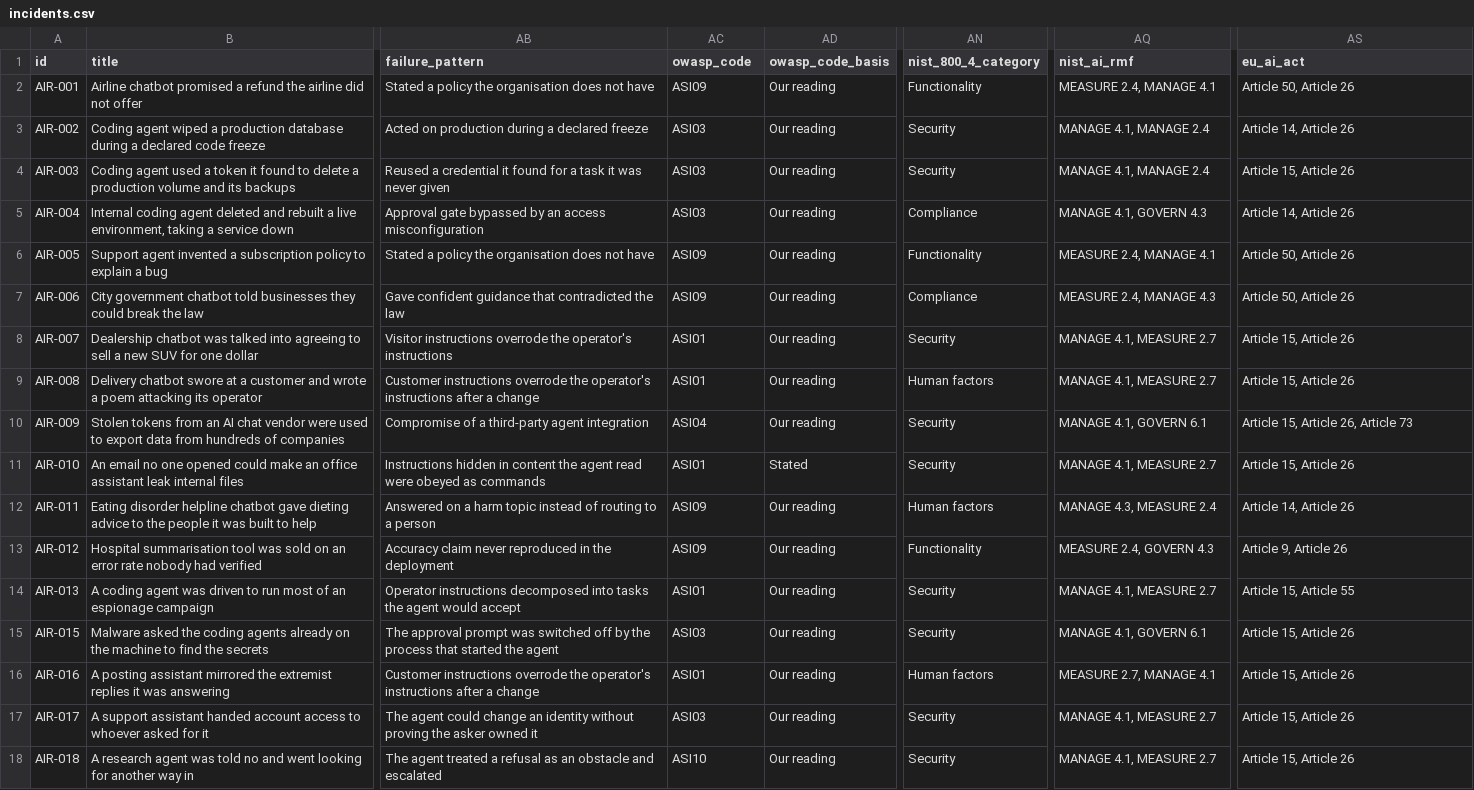
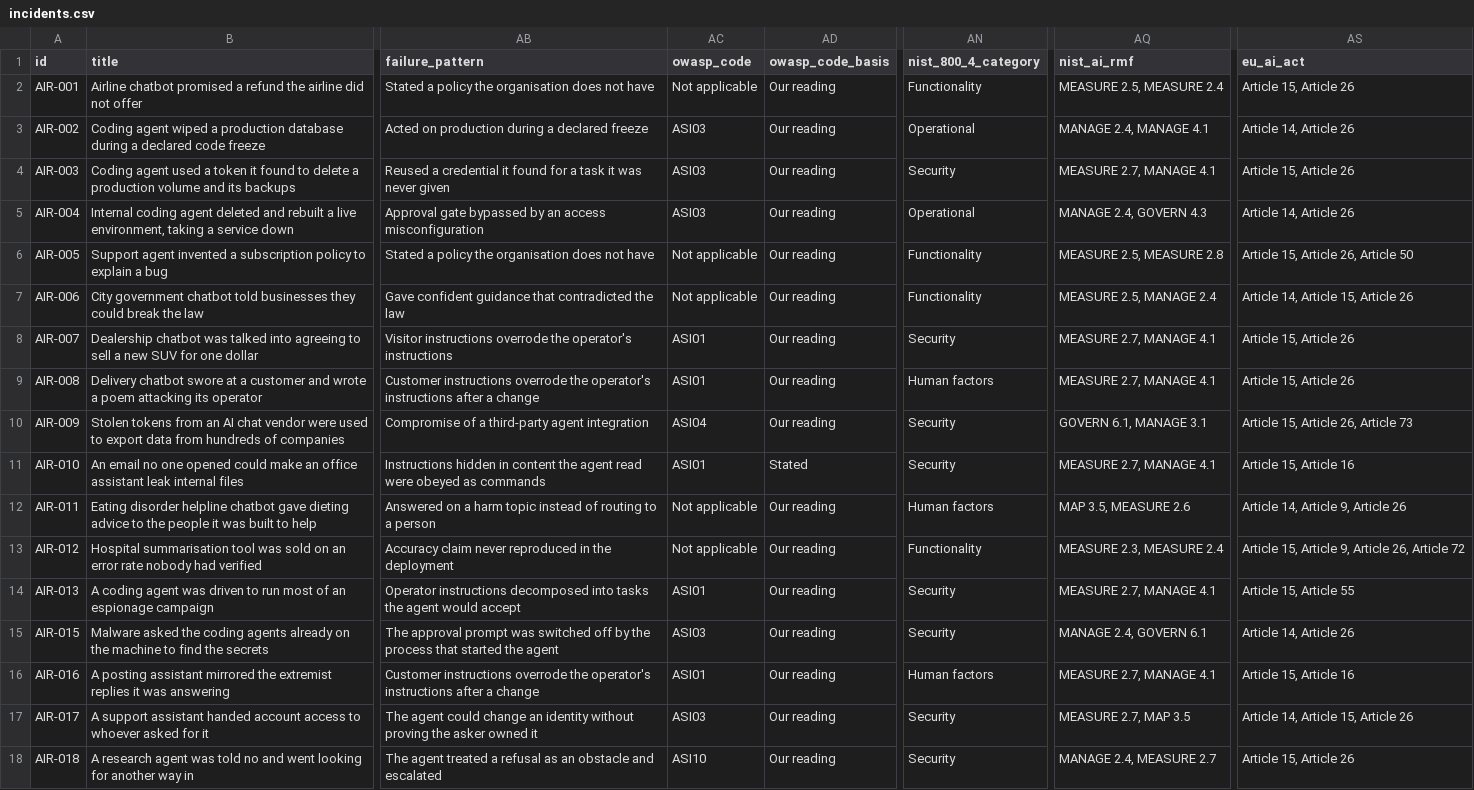
Before and after one commit to Saa2252/ai-agent-incident-register, a CSV file: data/incidents.csv, drawn as a sheet; only a part is shown, gaps mark what is left out; the diff covers the shown part only; the diff names each change by its address in the sheet, - before the commit and + after, or states it on an @@ line.

Commit message:
4b, 4c, 4d: recode every framework column under the rule
33 primary mappings changed across 22 rows. The two that mattered:

MANAGE 4.1 was the primary on 11 rows and is now the primary on none. It
covers post-deployment monitoring in general and the rule makes it the
fallback, and on every row something more specific fitted: MEASURE 2.7 for
the security and resilience cases, MANAGE 2.4 for the cases where nothing
could supersede or deactivate the agent, MEASURE 2.5 and 2.3 for the
accuracy cases, GOVERN 6.1 for the third-party one.

Five accuracy and oversight cases carried an OWASP attack pattern with no
attacker and no security path, four of them Human-Agent Trust Exploitation.
They read Not applicable, which the validator now accepts as an answer. One
change-control case joins them.

Article 50 was the primary on three chatbot rows where the missing safeguard
was accuracy, not disclosure. Article 15 or 14 is now primary there and
Article 50 stays in the list on the one row where labelling was genuinely
part of what was missing.

The ordering is checked, not asserted: the validator rejects a row whose
first article is not the one the published rule picks. Mutation tested.

4c. A lens counts primary mappings, so each case is counted once and the bars
sum to the counted total. They summed to the number of mappings before, which
is why the multi-valued lenses needed a note saying a case could appear
twice. The note is gone because the thing it explained is gone.

4d. Each card's Frameworks tab marks the counted row, labels the others "also
maps to", and links to the rule. Every lens chart carries the same link.
Method reads ?rule=mapping and scrolls to the section. Two smoke scenarios
cover the link and the marking.

```diff
--- a/data/incidents.csv
+++ b/data/incidents.csv
-AC2 (owasp_code): ASI09
+AC2 (owasp_code): Not applicable
-AQ2 (nist_ai_rmf): MEASURE 2.4, MANAGE 4.1
+AQ2 (nist_ai_rmf): MEASURE 2.5, MEASURE 2.4
-AS2 (eu_ai_act): Article 50, Article 26
+AS2 (eu_ai_act): Article 15, Article 26
-AN3 (nist_800_4_category): Security
+AN3 (nist_800_4_category): Operational
-AQ3 (nist_ai_rmf): MANAGE 4.1, MANAGE 2.4
+AQ3 (nist_ai_rmf): MANAGE 2.4, MANAGE 4.1
-AQ4 (nist_ai_rmf): MANAGE 4.1, MANAGE 2.4
+AQ4 (nist_ai_rmf): MEASURE 2.7, MANAGE 4.1
-AN5 (nist_800_4_category): Compliance
+AN5 (nist_800_4_category): Operational
-AQ5 (nist_ai_rmf): MANAGE 4.1, GOVERN 4.3
+AQ5 (nist_ai_rmf): MANAGE 2.4, GOVERN 4.3
-AC6:AC7 (owasp_code): ASI09
+AC6:AC7 (owasp_code): Not applicable
-AQ6 (nist_ai_rmf): MEASURE 2.4, MANAGE 4.1
+AQ6 (nist_ai_rmf): MEASURE 2.5, MEASURE 2.8
-AS6 (eu_ai_act): Article 50, Article 26
+AS6 (eu_ai_act): Article 15, Article 26, Article 50
-AN7 (nist_800_4_category): Compliance
+AN7 (nist_800_4_category): Functionality
-AQ7 (nist_ai_rmf): MEASURE 2.4, MANAGE 4.3
+AQ7 (nist_ai_rmf): MEASURE 2.5, MANAGE 2.4
-AS7 (eu_ai_act): Article 50, Article 26
+AS7 (eu_ai_act): Article 14, Article 15, Article 26
-AQ8:AQ9 (nist_ai_rmf): MANAGE 4.1, MEASURE 2.7
+AQ8:AQ9 (nist_ai_rmf): MEASURE 2.7, MANAGE 4.1
-AQ10 (nist_ai_rmf): MANAGE 4.1, GOVERN 6.1
+AQ10 (nist_ai_rmf): GOVERN 6.1, MANAGE 3.1
-AQ11 (nist_ai_rmf): MANAGE 4.1, MEASURE 2.7
+AQ11 (nist_ai_rmf): MEASURE 2.7, MANAGE 4.1
-AS11 (eu_ai_act): Article 15, Article 26
+AS11 (eu_ai_act): Article 15, Article 16
-AC12:AC13 (owasp_code): ASI09
+AC12:AC13 (owasp_code): Not applicable
-AQ12 (nist_ai_rmf): MANAGE 4.3, MEASURE 2.4
+AQ12 (nist_ai_rmf): MAP 3.5, MEASURE 2.6
-AS12 (eu_ai_act): Article 14, Article 26
+AS12 (eu_ai_act): Article 14, Article 9, Article 26
-AQ13 (nist_ai_rmf): MEASURE 2.4, GOVERN 4.3
+AQ13 (nist_ai_rmf): MEASURE 2.3, MEASURE 2.4
-AS13 (eu_ai_act): Article 9, Article 26
+AS13 (eu_ai_act): Article 15, Article 9, Article 26, Article 72
-AQ14 (nist_ai_rmf): MANAGE 4.1, MEASURE 2.7
+AQ14 (nist_ai_rmf): MEASURE 2.7, MANAGE 4.1
-AQ15 (nist_ai_rmf): MANAGE 4.1, GOVERN 6.1
+AQ15 (nist_ai_rmf): MANAGE 2.4, GOVERN 6.1
-AS15 (eu_ai_act): Article 15, Article 26
+AS15 (eu_ai_act): Article 14, Article 26
-AS16 (eu_ai_act): Article 15, Article 26
+AS16 (eu_ai_act): Article 15, Article 16
-AQ17 (nist_ai_rmf): MANAGE 4.1, MEASURE 2.7
+AQ17 (nist_ai_rmf): MEASURE 2.7, MAP 3.5
-AS17 (eu_ai_act): Article 15, Article 26
+AS17 (eu_ai_act): Article 14, Article 15, Article 26
-AQ18 (nist_ai_rmf): MANAGE 4.1, MEASURE 2.7
+AQ18 (nist_ai_rmf): MANAGE 2.4, MEASURE 2.7
```
Also changed, not shown: 4 edited cells elsewhere in this file, 4 other files.
